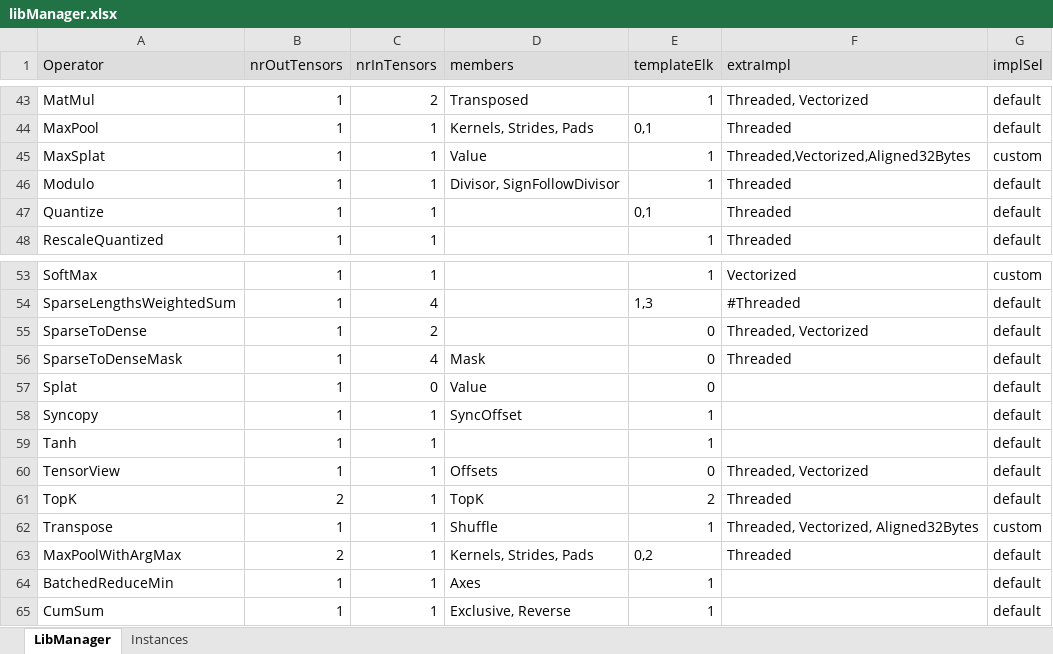
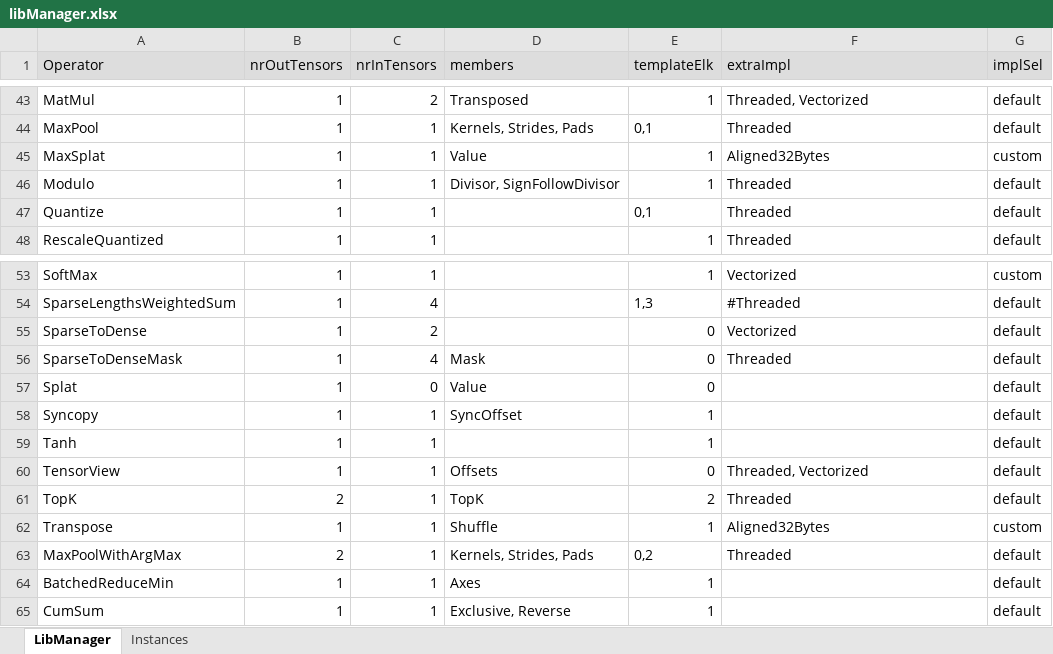
Before and after one commit to ubergarm/et-platform, an Excel workbook: dnn-library/scripts/libManager.xlsx, sheet LibManager, drawn as a sheet; only a part is shown, gaps mark what is left out; values as stored, in another font and other column widths than the file's, no borders; the diff names each change by its address in the sheet, - before the commit and + after, or states it on an @@ line.

```diff
--- a/dnn-library/scripts/libManager.xlsx (sheet LibManager)
+++ b/dnn-library/scripts/libManager.xlsx (sheet LibManager)
-F45 (extraImpl): Threaded,Vectorized,Aligned32Bytes
+F45 (extraImpl): Aligned32Bytes
-F55 (extraImpl): Threaded, Vectorized
+F55 (extraImpl): Vectorized
-F62 (extraImpl): Threaded, Vectorized, Aligned32Bytes
+F62 (extraImpl): Aligned32Bytes
```
Also changed, not shown: dnn-library/scripts/cacheState.xlsx, 9 other files.
